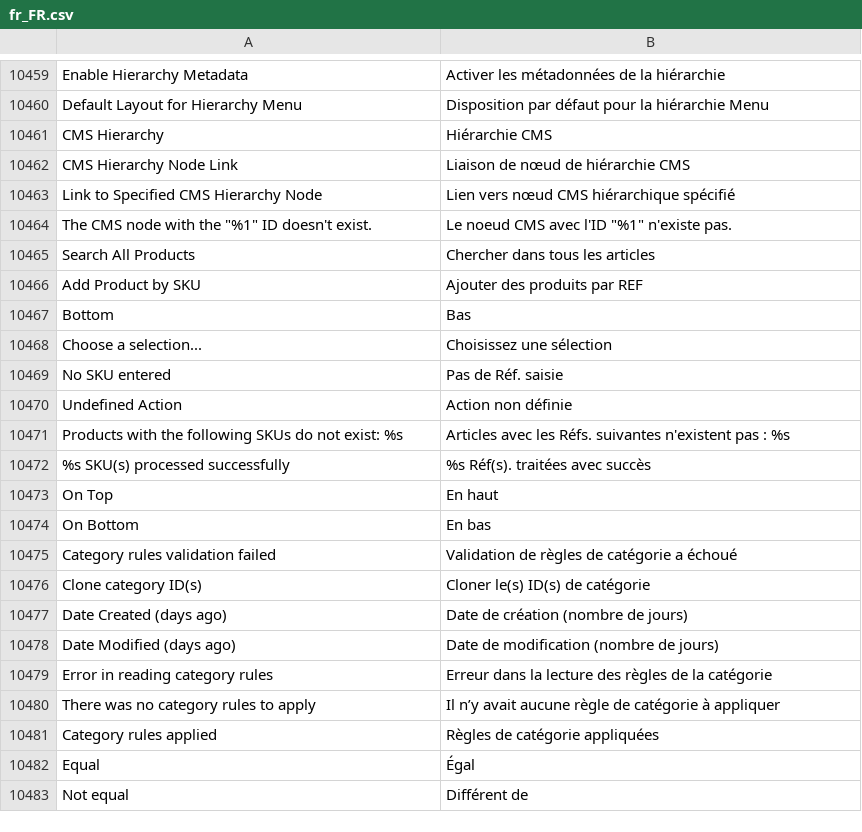
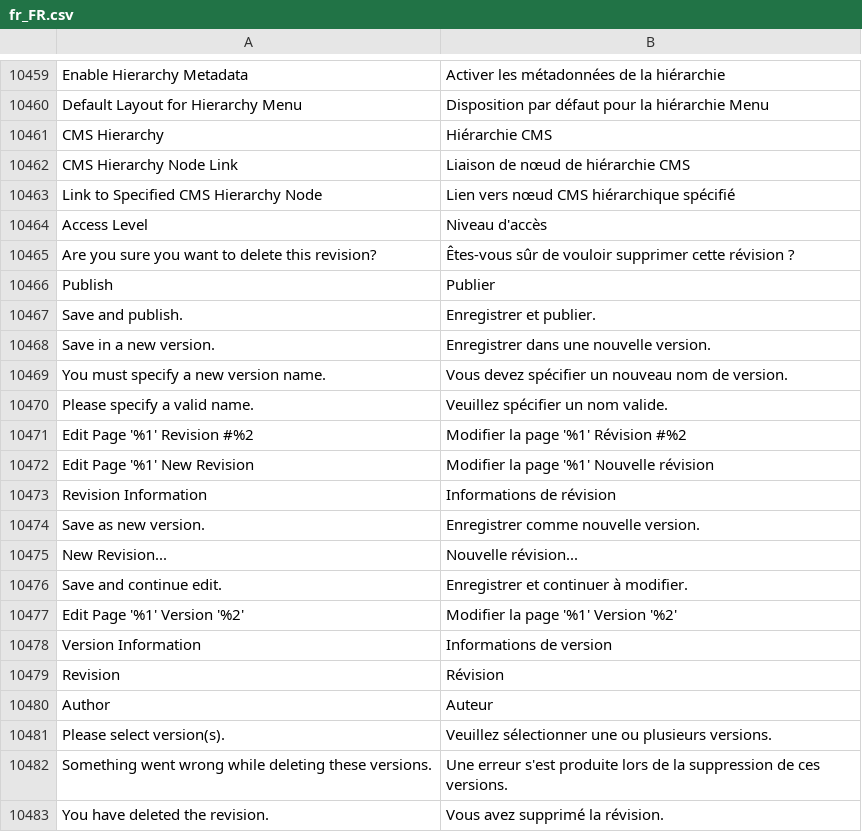
Before and after one commit to magento-l10n/language-fr_FR, a CSV file: fr_FR.csv, drawn as a sheet; only a part is shown, gaps mark what is left out; the shorter side is filled out with more unchanged rows; the diff covers the shown part only; the diff names each change by its address in the sheet, - before the commit and + after, or states it on an @@ line.

Commit message:
Updating translations from Crowdin.

```diff
--- a/fr_FR.csv
+++ b/fr_FR.csv
+row 10464: Access Level | Niveau d'accès
+row 10465: Are you sure you want to delete this revision? | Êtes-vous sûr de vouloir supprimer cette révision ?
+row 10466: Publish | Publier
+row 10467: Save and publish. | Enregistrer et publier.
+row 10468: Save in a new version. | Enregistrer dans une nouvelle version.
+row 10469: You must specify a new version name. | Vous devez spécifier un nouveau nom de version.
+row 10470: Please specify a valid name. | Veuillez spécifier un nom valide.
+row 10471: Edit Page '%1' Revision #%2 | Modifier la page '%1' Révision #%2
+row 10472: Edit Page '%1' New Revision | Modifier la page '%1' Nouvelle révision
+row 10473: Revision Information | Informations de révision
+row 10474: Save as new version. | Enregistrer comme nouvelle version.
+row 10475: New Revision... | Nouvelle révision...
+row 10476: Save and continue edit. | Enregistrer et continuer à modifier.
+row 10477: Edit Page '%1' Version '%2' | Modifier la page '%1' Version '%2'
+row 10478: Version Information | Informations de version
+row 10479: Revision | Révision
+row 10480: Author | Auteur
+row 10481: Please select version(s). | Veuillez sélectionner une ou plusieurs versions.
+row 10482: Something went wrong while deleting these versions. | Une erreur s'est produite lors de la suppression de ces versions.
+row 10483: You have deleted the revision. | Vous avez supprimé la révision.
```
Also changed, not shown: 17 added rows and 1 edited cell elsewhere in this file, 1 other file.
